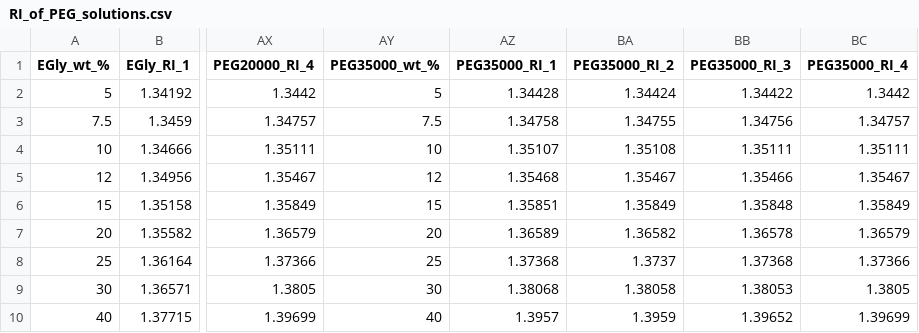
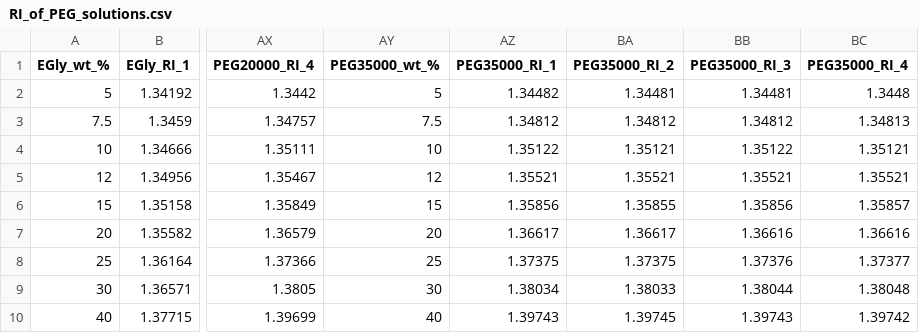
Before and after one commit to antonilis/molecular_crowding, a CSV file: source_data/MacromoleculeEquilibria_Crowding/our_raw_results/RI_of_PEG_solutions.csv, drawn as a sheet; only a part is shown, gaps mark what is left out; the diff names each change by its address in the sheet, - before the commit and + after, or states it on an @@ line.

```diff
--- a/source_data/MacromoleculeEquilibria_Crowding/our_raw_results/RI_of_PEG_solutions.csv
+++ b/source_data/MacromoleculeEquilibria_Crowding/our_raw_results/RI_of_PEG_solutions.csv
-AZ2 (PEG35000_RI_1): 1.34428
+AZ2 (PEG35000_RI_1): 1.34482
-BA2 (PEG35000_RI_2): 1.34424
+BA2 (PEG35000_RI_2): 1.34481
-BB2 (PEG35000_RI_3): 1.34422
+BB2 (PEG35000_RI_3): 1.34481
-BC2 (PEG35000_RI_4): 1.3442
+BC2 (PEG35000_RI_4): 1.3448
-AZ3 (PEG35000_RI_1): 1.34758
+AZ3 (PEG35000_RI_1): 1.34812
-BA3 (PEG35000_RI_2): 1.34755
+BA3 (PEG35000_RI_2): 1.34812
-BB3 (PEG35000_RI_3): 1.34756
+BB3 (PEG35000_RI_3): 1.34812
-BC3 (PEG35000_RI_4): 1.34757
+BC3 (PEG35000_RI_4): 1.34813
-AZ4 (PEG35000_RI_1): 1.35107
+AZ4 (PEG35000_RI_1): 1.35122
-BA4 (PEG35000_RI_2): 1.35108
+BA4 (PEG35000_RI_2): 1.35121
-BB4 (PEG35000_RI_3): 1.35111
+BB4 (PEG35000_RI_3): 1.35122
-BC4 (PEG35000_RI_4): 1.35111
+BC4 (PEG35000_RI_4): 1.35121
-AZ5 (PEG35000_RI_1): 1.35468
+AZ5 (PEG35000_RI_1): 1.35521
-BA5 (PEG35000_RI_2): 1.35467
+BA5 (PEG35000_RI_2): 1.35521
-BB5 (PEG35000_RI_3): 1.35466
+BB5 (PEG35000_RI_3): 1.35521
-BC5 (PEG35000_RI_4): 1.35467
+BC5 (PEG35000_RI_4): 1.35521
-AZ6 (PEG35000_RI_1): 1.35851
+AZ6 (PEG35000_RI_1): 1.35856
-BA6 (PEG35000_RI_2): 1.35849
+BA6 (PEG35000_RI_2): 1.35855
-BB6 (PEG35000_RI_3): 1.35848
+BB6 (PEG35000_RI_3): 1.35856
-BC6 (PEG35000_RI_4): 1.35849
+BC6 (PEG35000_RI_4): 1.35857
-AZ7 (PEG35000_RI_1): 1.36589
+AZ7 (PEG35000_RI_1): 1.36617
-BA7 (PEG35000_RI_2): 1.36582
+BA7 (PEG35000_RI_2): 1.36617
-BB7 (PEG35000_RI_3): 1.36578
+BB7 (PEG35000_RI_3): 1.36616
-BC7 (PEG35000_RI_4): 1.36579
+BC7 (PEG35000_RI_4): 1.36616
-AZ8 (PEG35000_RI_1): 1.37368
+AZ8 (PEG35000_RI_1): 1.37375
-BA8 (PEG35000_RI_2): 1.3737
+BA8 (PEG35000_RI_2): 1.37375
-BB8 (PEG35000_RI_3): 1.37368
+BB8 (PEG35000_RI_3): 1.37376
-BC8 (PEG35000_RI_4): 1.37366
+BC8 (PEG35000_RI_4): 1.37377
-AZ9 (PEG35000_RI_1): 1.38068
+AZ9 (PEG35000_RI_1): 1.38034
-BA9 (PEG35000_RI_2): 1.38058
+BA9 (PEG35000_RI_2): 1.38033
-BB9 (PEG35000_RI_3): 1.38053
+BB9 (PEG35000_RI_3): 1.38044
-BC9 (PEG35000_RI_4): 1.3805
+BC9 (PEG35000_RI_4): 1.38048
-AZ10 (PEG35000_RI_1): 1.3957
+AZ10 (PEG35000_RI_1): 1.39743
-BA10 (PEG35000_RI_2): 1.3959
+BA10 (PEG35000_RI_2): 1.39745
-BB10 (PEG35000_RI_3): 1.39652
+BB10 (PEG35000_RI_3): 1.39743
-BC10 (PEG35000_RI_4): 1.39699
+BC10 (PEG35000_RI_4): 1.39742
```
Also changed, not shown: 59 other files.
